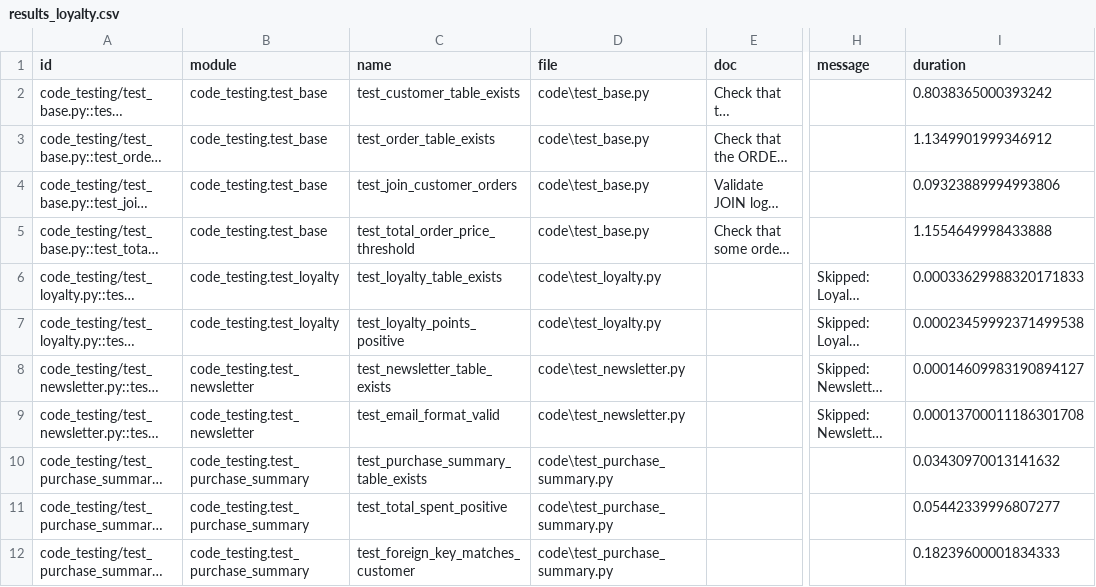
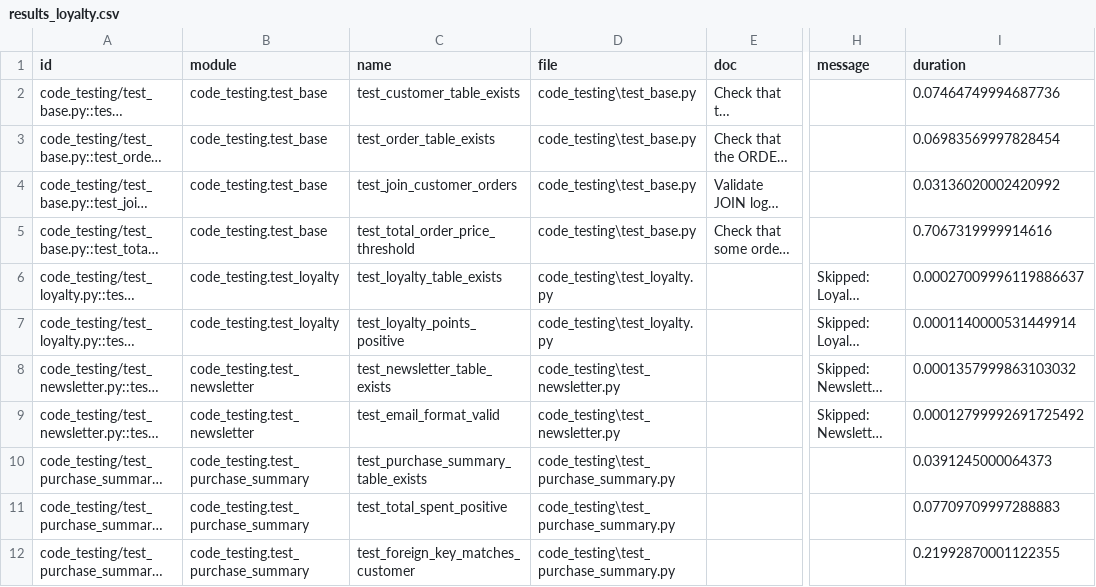
Before and after one commit to DariusZdroba/PerformanceTestingDatabaseIntensiveSPL, a CSV file: results_code_testing/results_loyalty.csv, drawn as a sheet; only a part is shown, gaps mark what is left out; long unchanged cells end in …; the diff names each change by its address in the sheet, - before the commit and + after, or states it on an @@ line.

```diff
--- a/results_code_testing/results_loyalty.csv
+++ b/results_code_testing/results_loyalty.csv
-D2:D5 (file): code\test_base.py
+D2:D5 (file): code_testing\test_base.py
-I2 (duration): 0.8038365000393242
+I2 (duration): 0.07464749994687736
-I3 (duration): 1.1349901999346912
+I3 (duration): 0.06983569997828454
-I4 (duration): 0.09323889994993806
+I4 (duration): 0.03136020002420992
-I5 (duration): 1.1554649998433888
+I5 (duration): 0.7067319999914616
-D6:D7 (file): code\test_loyalty.py
+D6:D7 (file): code_testing\test_loyalty.py
-I6 (duration): 0.00033629988320171833
+I6 (duration): 0.00027009996119886637
-I7 (duration): 0.00023459992371499538
+I7 (duration): 0.0001140000531449914
-D8:D9 (file): code\test_newsletter.py
+D8:D9 (file): code_testing\test_newsletter.py
-I8 (duration): 0.00014609983190894127
+I8 (duration): 0.0001357999863103032
-I9 (duration): 0.00013700011186301708
+I9 (duration): 0.00012799992691725492
-D10:D12 (file): code\test_purchase_summary.py
+D10:D12 (file): code_testing\test_purchase_summary.py
-I10 (duration): 0.03430970013141632
+I10 (duration): 0.0391245000064373
-I11 (duration): 0.05442339996807277
+I11 (duration): 0.07709709997288883
-I12 (duration): 0.18239600001834333
+I12 (duration): 0.21992870001122355
```
Also changed, not shown: results_code_testing/results_full.csv, results_code_testing/results_newsletter.csv, 21 other files.
